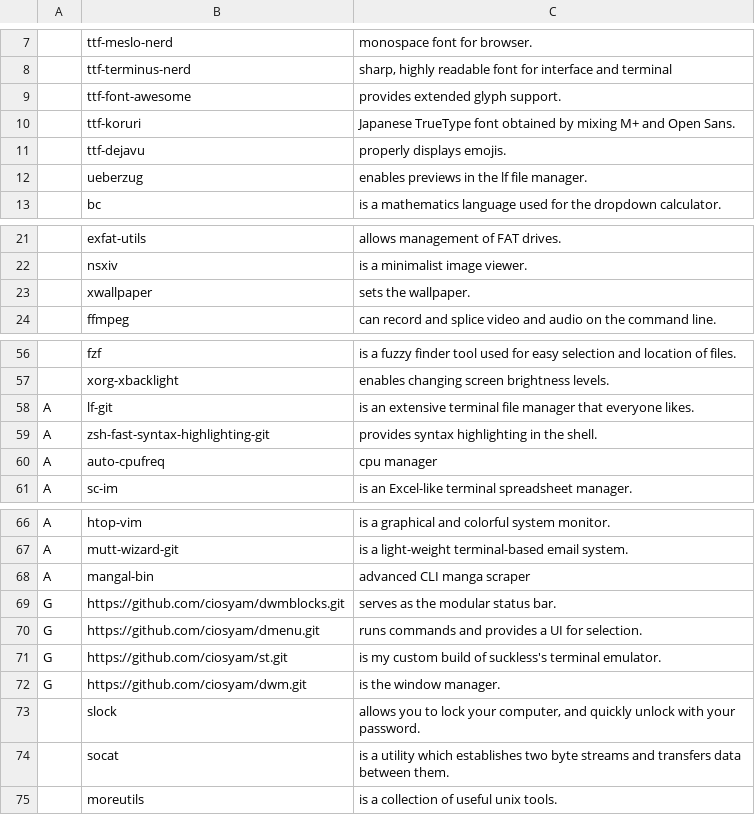
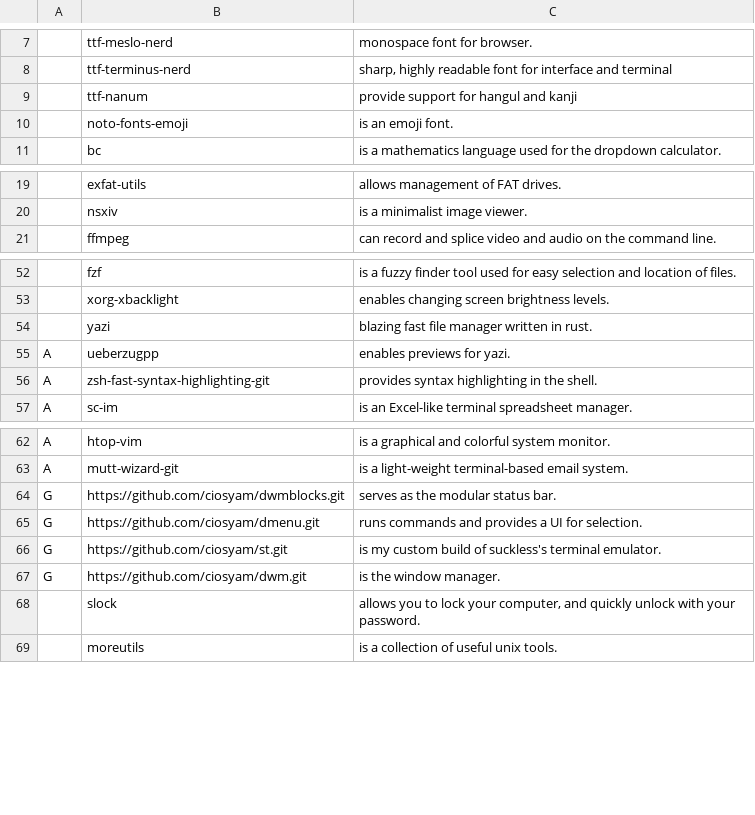
Before and after one commit to ciosyam/TETR, a CSV file: static/progs.csv, drawn as a sheet; only a part is shown, gaps mark what is left out; the diff covers the shown part only.

Commit message:
17september

```diff
--- a/static/progs.csv
+++ b/static/progs.csv
@@ -8,6 +8,4 @@
 ,ttf-terminus-nerd,"sharp, highly readable font for interface and terminal"
-,ttf-font-awesome,"provides extended glyph support."
-,ttf-koruri,"Japanese TrueType font obtained by mixing M+ and Open Sans."
-,ttf-dejavu,"properly displays emojis."
-,ueberzug,"enables previews in the lf file manager."
+,ttf-nanum,"provide support for hangul and kanji"
+,noto-fonts-emoji,"is an emoji font."
 ,bc,"is a mathematics language used for the dropdown calculator."
@@ -22,3 +20,2 @@
 ,nsxiv,"is a minimalist image viewer."
-,xwallpaper,"sets the wallpaper."
 ,ffmpeg,"can record and splice video and audio on the command line."
@@ -57,5 +53,5 @@
 ,xorg-xbacklight,"enables changing screen brightness levels."
-A,lf-git,"is an extensive terminal file manager that everyone likes."
+,yazi,"blazing fast file manager written in rust."
+A,ueberzugpp,"enables previews for yazi."
 A,zsh-fast-syntax-highlighting-git,"provides syntax highlighting in the shell."
-A,auto-cpufreq,"cpu manager"
 A,sc-im,"is an Excel-like terminal spreadsheet manager."
@@ -67,3 +63,2 @@ A,htop-vim,"is a graphical and colorful system monitor."
 A,mutt-wizard-git,"is a light-weight terminal-based email system."
-A,mangal-bin,"advanced CLI manga scraper"
 G,https://github.com/ciosyam/dwmblocks.git,"serves as the modular status bar."
@@ -73,3 +68,2 @@ G,https://github.com/ciosyam/dwm.git,"is the window manager."
 ,slock,"allows you to lock your computer, and quickly unlock with your password."
-,socat,"is a utility which establishes two byte streams and transfers data between them."
 ,moreutils,"is a collection of useful unix tools."
```
Also changed, not shown: 1 removed row elsewhere in this file.
